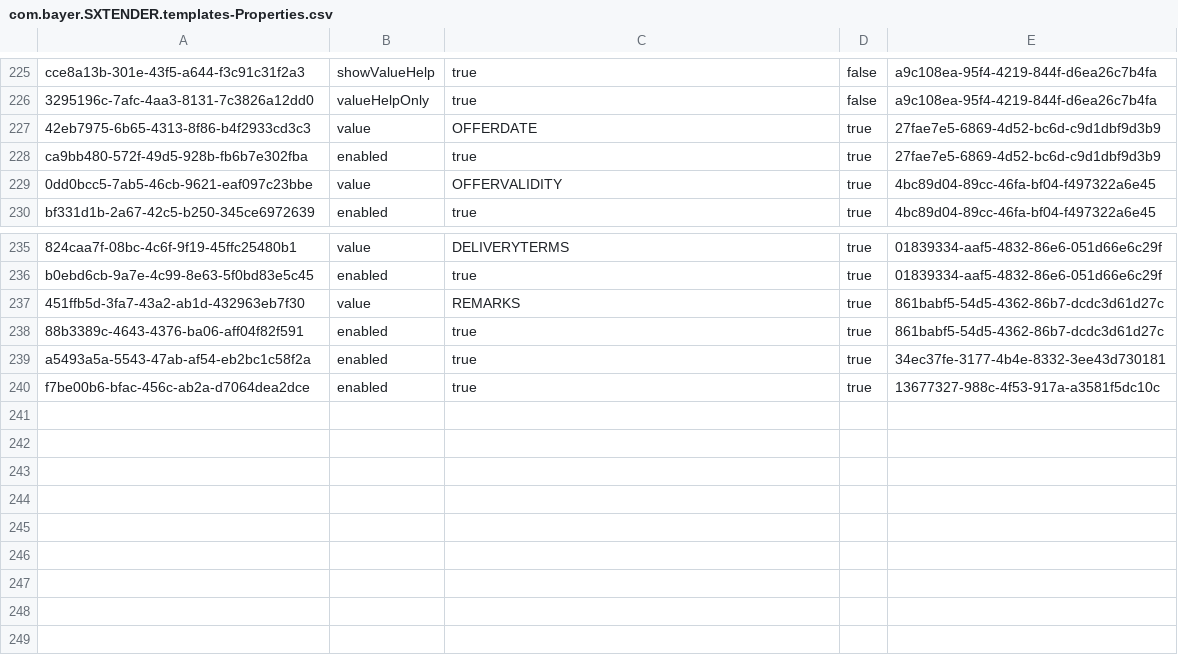
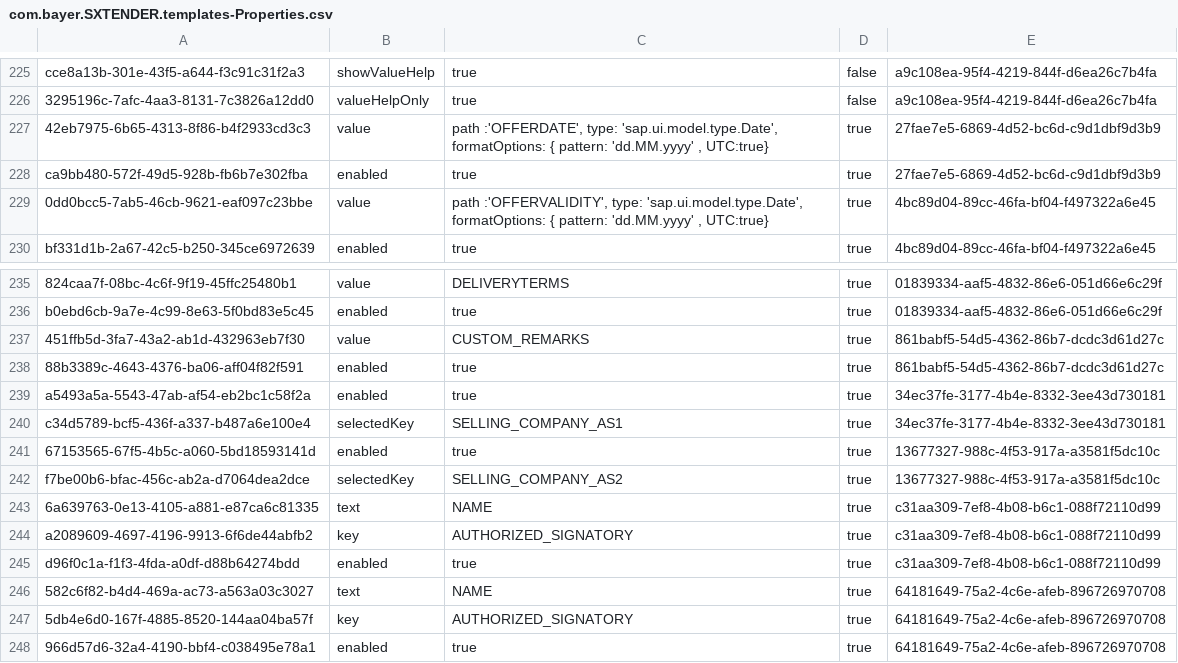
Before and after one commit to mandar-velankar/FAST_UI_TEMPLATES, a CSV file: db/data/com.bayer.SXTENDER.templates-Properties.csv, drawn as a sheet; only a part is shown, gaps mark what is left out.

Commit message:
Make Offer Details section configurable on Overview Page

```diff
--- a/db/data/com.bayer.SXTENDER.templates-Properties.csv
+++ b/db/data/com.bayer.SXTENDER.templates-Properties.csv
@@ -226,5 +226,5 @@ cce8a13b-301e-43f5-a644-f3c91c31f2a3;showValueHelp;true;false;a9c108ea-95f4-4219
 3295196c-7afc-4aa3-8131-7c3826a12dd0;valueHelpOnly;true;false;a9c108ea-95f4-4219-844f-d6ea26c7b4fa
-42eb7975-6b65-4313-8f86-b4f2933cd3c3;value;OFFERDATE;true;27fae7e5-6869-4d52-bc6d-c9d1dbf9d3b9
+42eb7975-6b65-4313-8f86-b4f2933cd3c3;value;path :'OFFERDATE', type: 'sap.ui.model.type.Date', formatOptions: { pattern: 'dd.MM.yyyy' , UTC:true};true;27fae7e5-6869-4d52-bc6d-c9d1dbf9d3b9
 ca9bb480-572f-49d5-928b-fb6b7e302fba;enabled;true;true;27fae7e5-6869-4d52-bc6d-c9d1dbf9d3b9
-0dd0bcc5-7ab5-46cb-9621-eaf097c23bbe;value;OFFERVALIDITY;true;4bc89d04-89cc-46fa-bf04-f497322a6e45
+0dd0bcc5-7ab5-46cb-9621-eaf097c23bbe;value;path :'OFFERVALIDITY', type: 'sap.ui.model.type.Date', formatOptions: { pattern: 'dd.MM.yyyy' , UTC:true};true;4bc89d04-89cc-46fa-bf04-f497322a6e45
 bf331d1b-2a67-42c5-b250-345ce6972639;enabled;true;true;4bc89d04-89cc-46fa-bf04-f497322a6e45
@@ -236,5 +236,13 @@ bf331d1b-2a67-42c5-b250-345ce6972639;enabled;true;true;4bc89d04-89cc-46fa-bf04-f
 b0ebd6cb-9a7e-4c99-8e63-5f0bd83e5c45;enabled;true;true;01839334-aaf5-4832-86e6-051d66e6c29f
-451ffb5d-3fa7-43a2-ab1d-432963eb7f30;value;REMARKS;true;861babf5-54d5-4362-86b7-dcdc3d61d27c
+451ffb5d-3fa7-43a2-ab1d-432963eb7f30;value;CUSTOM_REMARKS;true;861babf5-54d5-4362-86b7-dcdc3d61d27c
 88b3389c-4643-4376-ba06-aff04f82f591;enabled;true;true;861babf5-54d5-4362-86b7-dcdc3d61d27c
 a5493a5a-5543-47ab-af54-eb2bc1c58f2a;enabled;true;true;34ec37fe-3177-4b4e-8332-3ee43d730181
-f7be00b6-bfac-456c-ab2a-d7064dea2dce;enabled;true;true;13677327-988c-4f53-917a-a3581f5dc10c
+c34d5789-bcf5-436f-a337-b487a6e100e4;selectedKey;SELLING_COMPANY_AS1;true;34ec37fe-3177-4b4e-8332-3ee43d730181
+67153565-67f5-4b5c-a060-5bd18593141d;enabled;true;true;13677327-988c-4f53-917a-a3581f5dc10c
+f7be00b6-bfac-456c-ab2a-d7064dea2dce;selectedKey;SELLING_COMPANY_AS2;true;13677327-988c-4f53-917a-a3581f5dc10c
+6a639763-0e13-4105-a881-e87ca6c81335;text;NAME;true;c31aa309-7ef8-4b08-b6c1-088f72110d99
+a2089609-4697-4196-9913-6f6de44abfb2;key;AUTHORIZED_SIGNATORY;true;c31aa309-7ef8-4b08-b6c1-088f72110d99
+d96f0c1a-f1f3-4fda-a0df-d88b64274bdd;enabled;true;true;c31aa309-7ef8-4b08-b6c1-088f72110d99
+582c6f82-b4d4-469a-ac73-a563a03c3027;text;NAME;true;64181649-75a2-4c6e-afeb-896726970708
+5db4e6d0-167f-4885-8520-144aa04ba57f;key;AUTHORIZED_SIGNATORY;true;64181649-75a2-4c6e-afeb-896726970708
+966d57d6-32a4-4190-bbf4-c038495e78a1;enabled;true;true;64181649-75a2-4c6e-afeb-896726970708
```
Also changed, not shown: db/data/com.bayer.SXTENDER.templates-Column.csv, db/data/com.bayer.SXTENDER.templates-Control.csv, 3 other files.
